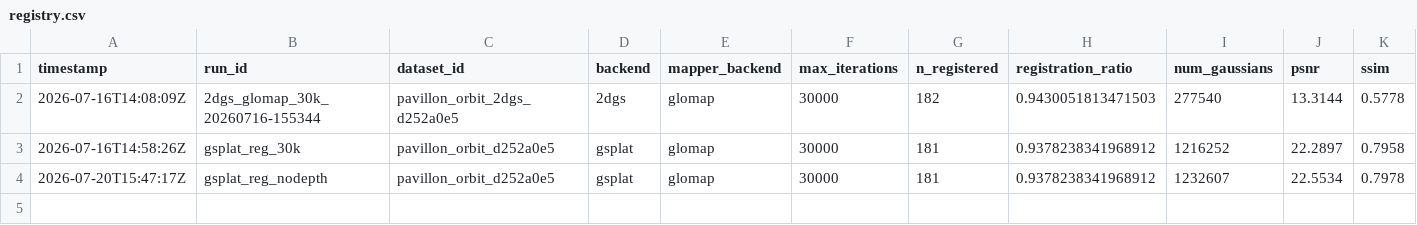
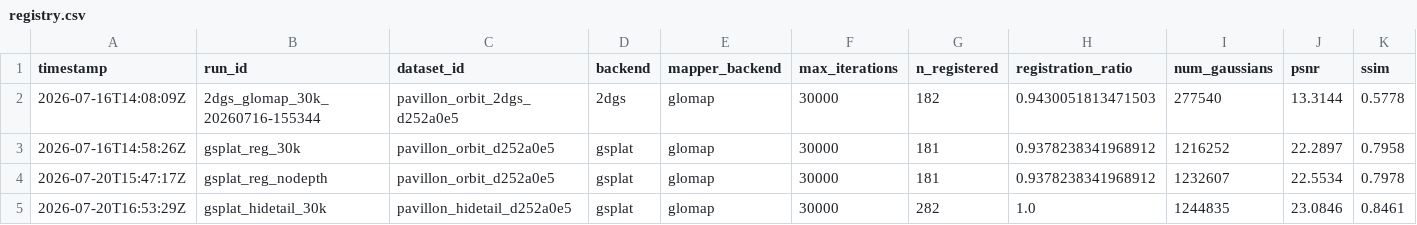
Before and after one commit to Adrikinart/Pavillong3DGS, a CSV file: experiments/registry.csv, drawn as a sheet; only a part is shown; rows hold the shown columns only; the diff names each change by its address in the sheet, - before the commit and + after, or states it on an @@ line.

```diff
--- a/experiments/registry.csv
+++ b/experiments/registry.csv
+row 5: 2026-07-20T16:53:29Z | gsplat_hidetail_30k | pavillon_hidetail_d252a0e5 | gsplat | glomap | 30000 | 282 | 1.0 | 1244835 | 23.0846 | 0.8461
```
Also changed, not shown: 2 other files.
